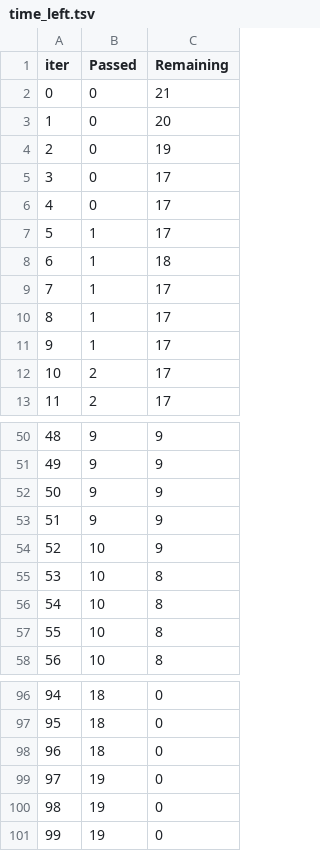
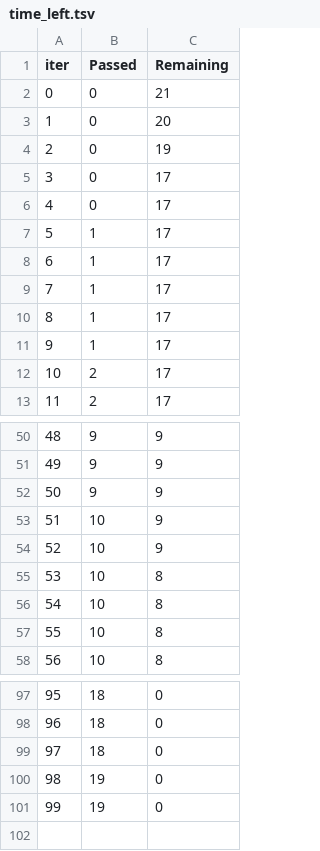
Before and after one commit to Jatin-Kher/ML_Project, a TSV file: catboost_info/time_left.tsv, drawn as a sheet; only a part is shown, gaps mark what is left out; removed rows and columns are numbered as before the commit, all else as after; the diff covers the shown part only; the diff names each change by its address in the sheet, - before the commit and + after, or states it on an @@ line.

```diff
--- a/catboost_info/time_left.tsv
+++ b/catboost_info/time_left.tsv
-C8 (Remaining): 18
+C8 (Remaining): 17
-row 53: 51 | 9 | 9
+row 53: 51 | 10 | 9
@@ column A (iter) renumbered between rows 60 and 101 @@
-row 101: 99 | 19 | 0
```
Also changed, not shown: 5 added rows, 4 removed rows and 2 edited cells elsewhere in this file, artifacts/test.csv, artifacts/train.csv, 34 other files.
